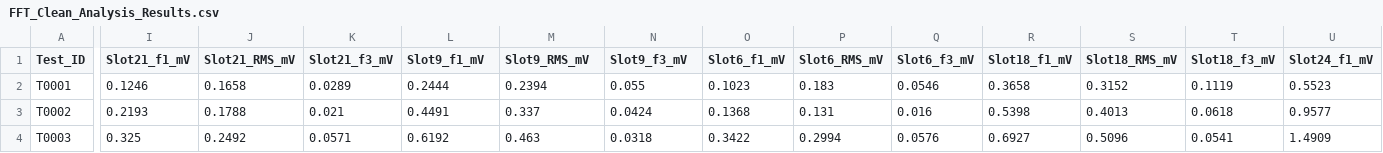
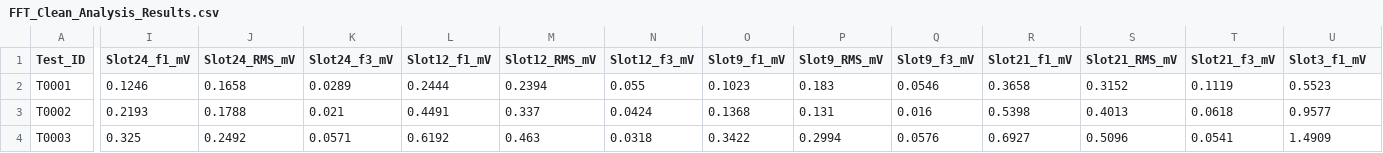
Before and after one commit to YusufAmir1234/Article2, a CSV file: FFT_Clean_Analysis_Results.csv, drawn as a sheet; only a part is shown, gaps mark what is left out; the diff covers the shown part only; the diff names each change by its address in the sheet, - before the commit and + after, or states it on an @@ line.

Commit message:
Rotate Slot labels by one position (Slot3->6->9->...->24->3)
Co-authored-by: arena-agent <297053741+arena-agent@users.noreply.github.com>

```diff
--- a/FFT_Clean_Analysis_Results.csv
+++ b/FFT_Clean_Analysis_Results.csv
-I1: Slot21_f1_mV
+I1: Slot24_f1_mV
-J1: Slot21_RMS_mV
+J1: Slot24_RMS_mV
-K1: Slot21_f3_mV
+K1: Slot24_f3_mV
-L1: Slot9_f1_mV
+L1: Slot12_f1_mV
-M1: Slot9_RMS_mV
+M1: Slot12_RMS_mV
-N1: Slot9_f3_mV
+N1: Slot12_f3_mV
-O1: Slot6_f1_mV
+O1: Slot9_f1_mV
-P1: Slot6_RMS_mV
+P1: Slot9_RMS_mV
-Q1: Slot6_f3_mV
+Q1: Slot9_f3_mV
-R1: Slot18_f1_mV
+R1: Slot21_f1_mV
-S1: Slot18_RMS_mV
+S1: Slot21_RMS_mV
-T1: Slot18_f3_mV
+T1: Slot21_f3_mV
-U1: Slot24_f1_mV
+U1: Slot3_f1_mV
```
Also changed, not shown: 21 edited cells elsewhere in this file, 1 other file.
